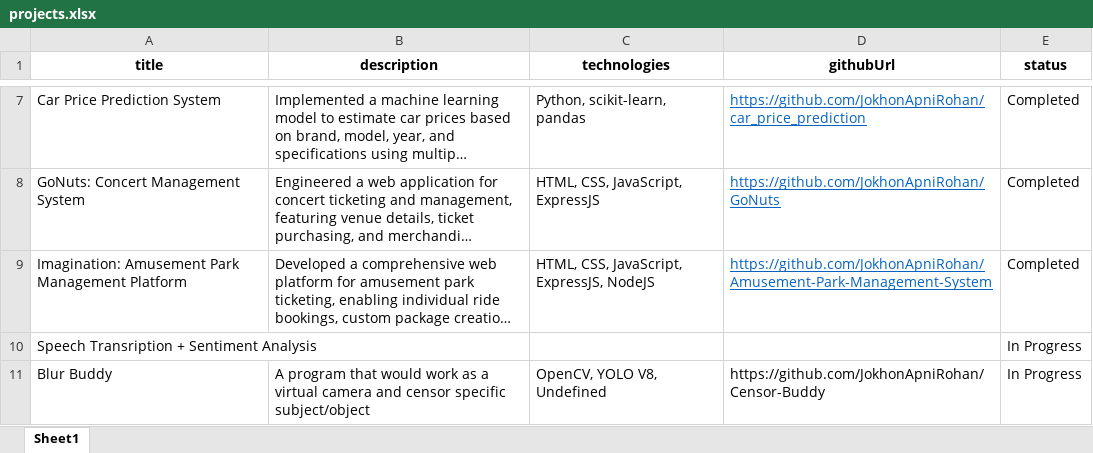
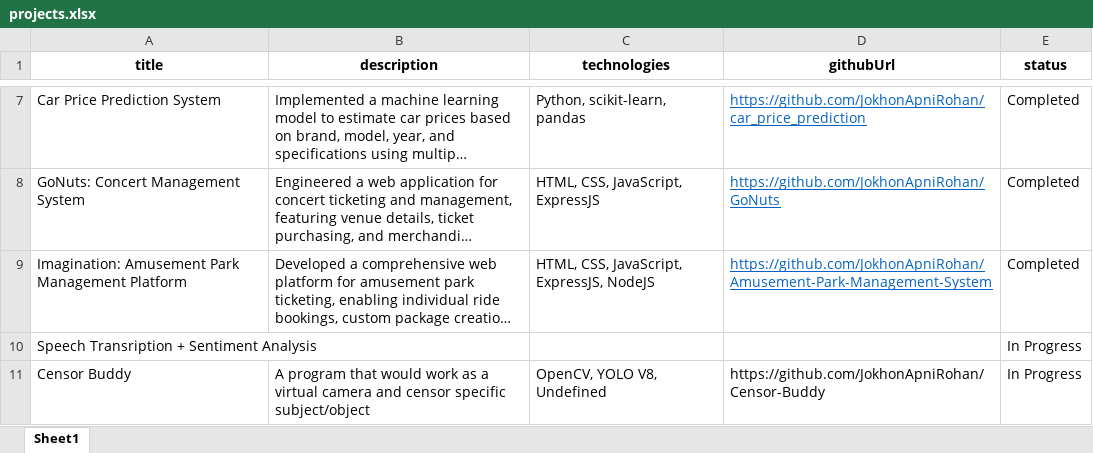
Before and after one commit to JokhonApniRohan/Portfolio, an Excel workbook: public/projects.xlsx, sheet Sheet1, drawn as a sheet; only a part is shown, gaps mark what is left out; long unchanged cells end in …; values as stored, in another font and other column widths than the file's, no borders; the diff names each change by its address in the sheet, - before the commit and + after, or states it on an @@ line.

Commit message:
New change to excel

```diff
--- a/public/projects.xlsx (sheet Sheet1)
+++ b/public/projects.xlsx (sheet Sheet1)
-A11 (title): Blur Buddy
+A11 (title): Censor Buddy
```
